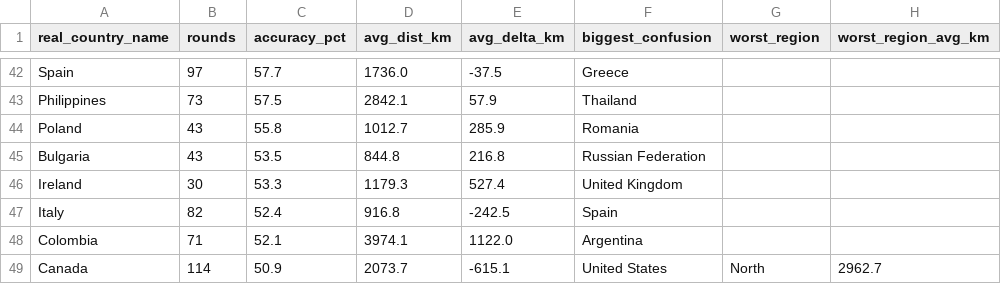
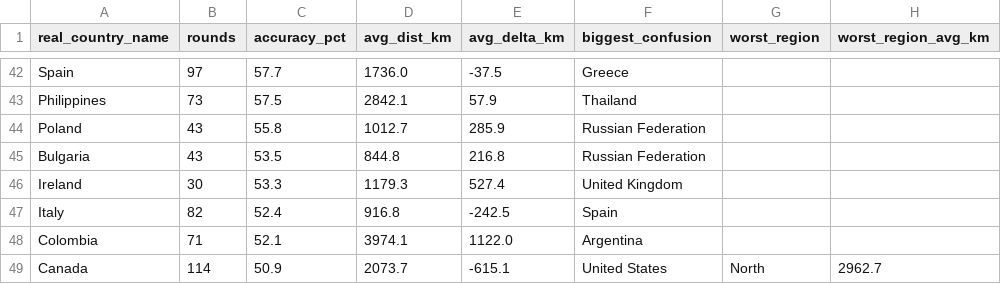
Before and after one commit to pedrosalgado22/Live_Geoguessr_Dashboard, a CSV file: country_summary.csv, drawn as a sheet; only a part is shown, gaps mark what is left out; the diff covers the shown part only.

```diff
--- a/country_summary.csv
+++ b/country_summary.csv
@@ -43,3 +43,3 @@ Spain,97,57.7,1736.0,-37.5,Greece,,
 Philippines,73,57.5,2842.1,57.9,Thailand,,
-Poland,43,55.8,1012.7,285.9,Romania,,
+Poland,43,55.8,1012.7,285.9,Russian Federation,,
 Bulgaria,43,53.5,844.8,216.8,Russian Federation,,
```
Also changed, not shown: 8 edited cells elsewhere in this file.
